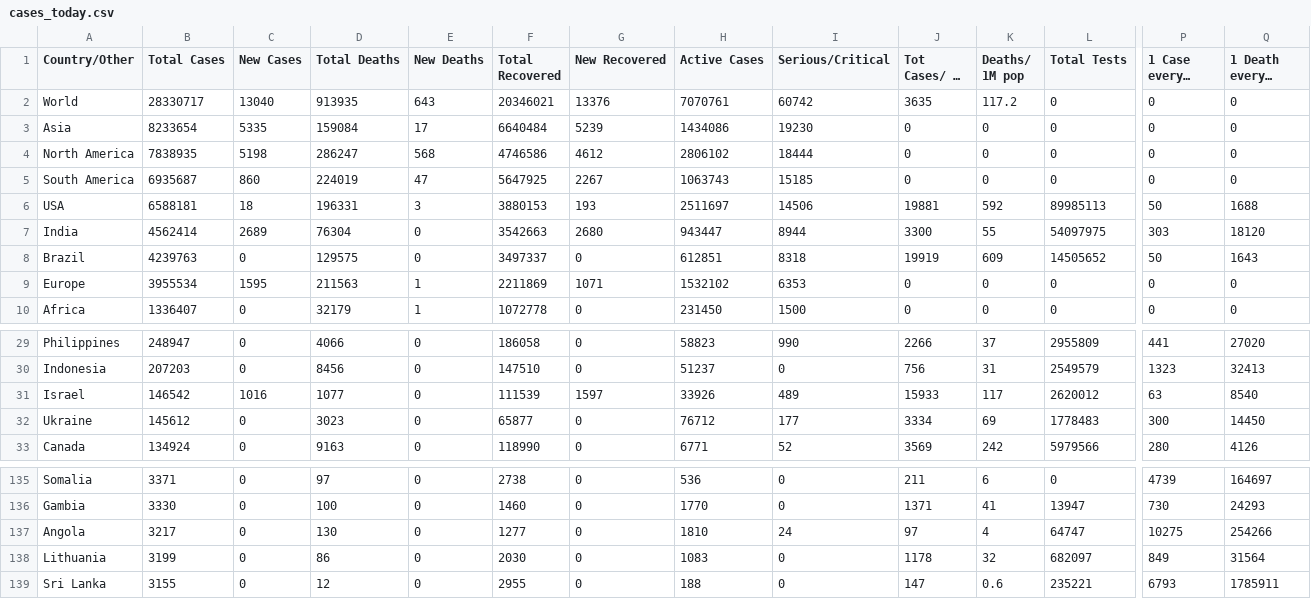
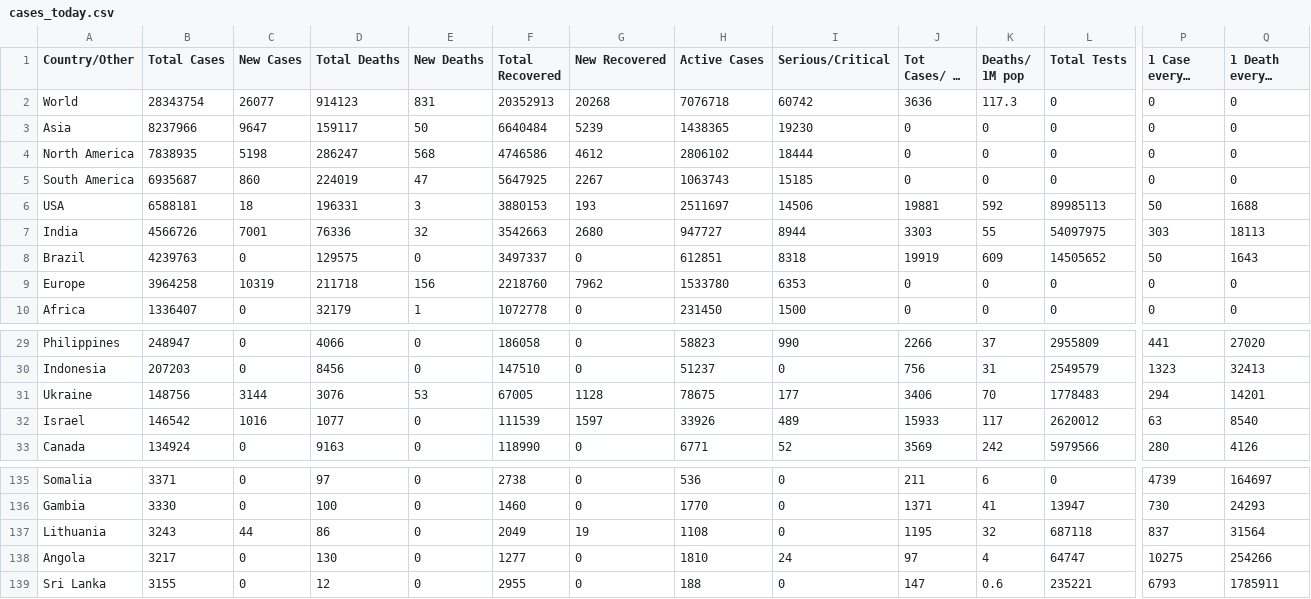
Before and after one commit to innolabglobal/corona-parser, a CSV file: cases_today.csv, drawn as a sheet; only a part is shown, gaps mark what is left out; long unchanged cells end in …; removed rows and columns are numbered as before the commit, all else as after; rows hold the shown columns only; the diff covers the shown part only; the diff names each change by its address in the sheet, - before the commit and + after, or states it on an @@ line.

```diff
--- a/cases_today.csv
+++ b/cases_today.csv
-B2 (Total Cases): 28330717
+B2 (Total Cases): 28343754
-C2 (New Cases): 13040
+C2 (New Cases): 26077
-D2 (Total Deaths): 913935
+D2 (Total Deaths): 914123
-E2 (New Deaths): 643
+E2 (New Deaths): 831
-F2 (Total Recovered): 20346021
+F2 (Total Recovered): 20352913
-G2 (New Recovered): 13376
+G2 (New Recovered): 20268
-H2 (Active Cases): 7070761
+H2 (Active Cases): 7076718
-J2 (Tot Cases/ 1M pop): 3635
+J2 (Tot Cases/ 1M pop): 3636
-K2 (Deaths/ 1M pop): 117.2
+K2 (Deaths/ 1M pop): 117.3
-B3 (Total Cases): 8233654
+B3 (Total Cases): 8237966
-C3 (New Cases): 5335
+C3 (New Cases): 9647
-D3 (Total Deaths): 159084
+D3 (Total Deaths): 159117
-E3 (New Deaths): 17
+E3 (New Deaths): 50
-H3 (Active Cases): 1434086
+H3 (Active Cases): 1438365
-B7 (Total Cases): 4562414
+B7 (Total Cases): 4566726
-C7 (New Cases): 2689
+C7 (New Cases): 7001
-D7 (Total Deaths): 76304
+D7 (Total Deaths): 76336
-E7 (New Deaths): 0
+E7 (New Deaths): 32
-H7 (Active Cases): 943447
+H7 (Active Cases): 947727
-J7 (Tot Cases/ 1M pop): 3300
+J7 (Tot Cases/ 1M pop): 3303
-Q7 (1 Death every X ppl): 18120
+Q7 (1 Death every X ppl): 18113
-B9 (Total Cases): 3955534
+B9 (Total Cases): 3964258
-C9 (New Cases): 1595
+C9 (New Cases): 10319
-D9 (Total Deaths): 211563
+D9 (Total Deaths): 211718
-E9 (New Deaths): 1
+E9 (New Deaths): 156
-F9 (Total Recovered): 2211869
+F9 (Total Recovered): 2218760
-G9 (New Recovered): 1071
+G9 (New Recovered): 7962
-H9 (Active Cases): 1532102
+H9 (Active Cases): 1533780
+row 31: Ukraine | 148756 | 3144 | 3076 | 53 | 67005 | 1128 | 78675 | 177 | 3406 | 70 | 1778483 | 294 | 14201
-row 32: Ukraine | 145612 | 0 | 3023 | 0 | 65877 | 0 | 76712 | 177 | 3334 | 69 | 1778483 | 300 | 14450
+row 137: Lithuania | 3243 | 44 | 86 | 0 | 2049 | 19 | 1108 | 0 | 1195 | 32 | 687118 | 837 | 31564
-row 138: Lithuania | 3199 | 0 | 86 | 0 | 2030 | 0 | 1083 | 0 | 1178 | 32 | 682097 | 849 | 31564
```
Also changed, not shown: 40 edited cells elsewhere in this file, cases.csv.
